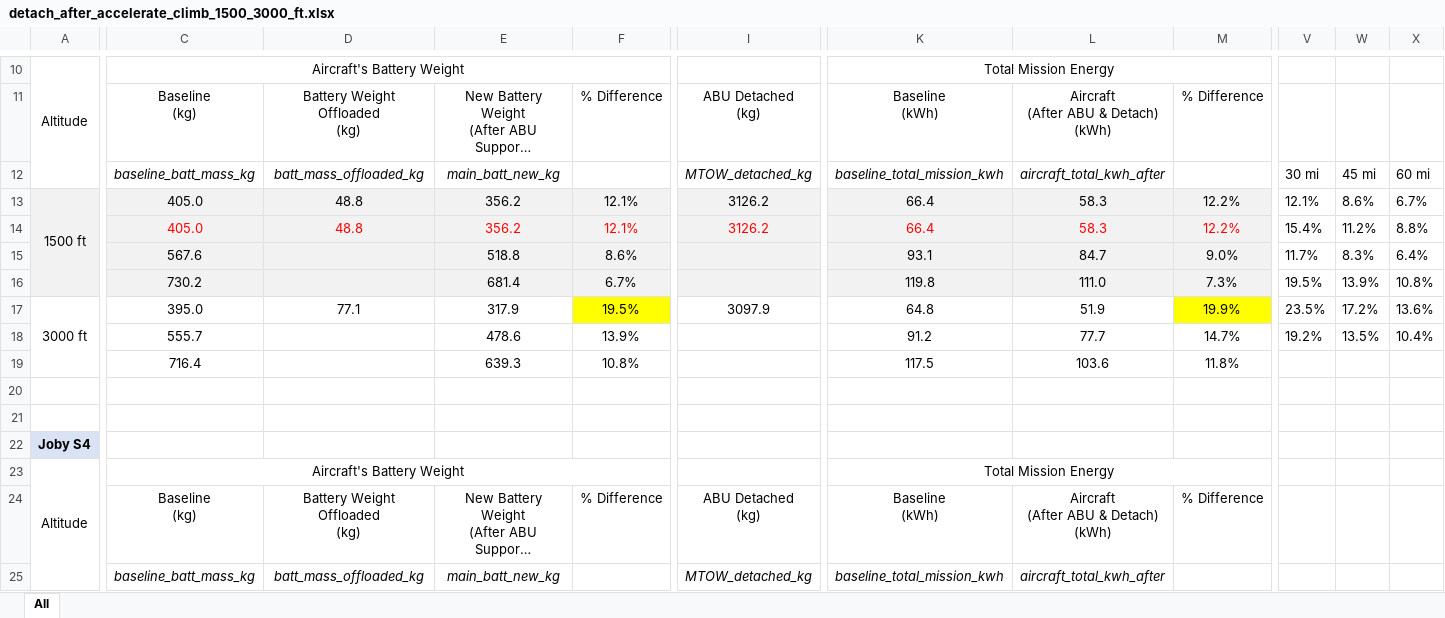
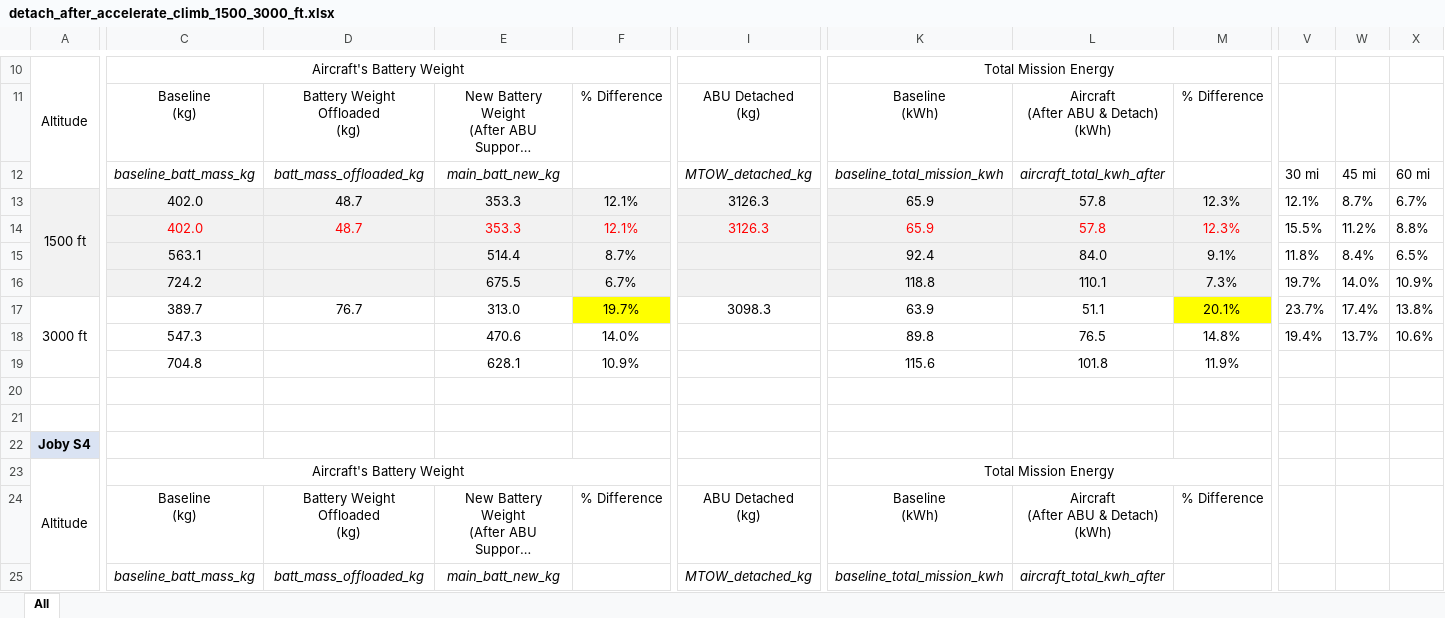
Before and after one commit to starbelt/evtolpy, an Excel workbook: analysis/cfg-case-study/result-summary/abu-analysis/detach_after_accelerate_climb_1500_3000_ft.xlsx, sheet All, drawn as a sheet; only a part is shown, gaps mark what is left out; long unchanged cells end in …; values as stored, in another font and other column widths than the file's, no borders; charts and pictures not drawn; removed rows and columns are numbered as before the commit, all else as after; rows hold the shown columns only; the diff covers the shown part only; the diff names each change by its address in the sheet, - before the commit and + after, or states it on an @@ line.

```diff
--- a/analysis/cfg-case-study/result-summary/abu-analysis/detach_after_accelerate_climb_1500_3000_ft.xlsx (sheet All)
+++ b/analysis/cfg-case-study/result-summary/abu-analysis/detach_after_accelerate_climb_1500_3000_ft.xlsx (sheet All)
-C13:C14: 405.0
+C13:C14: 402.0
-D13:D14: 48.8
+D13:D14: 48.7
-E13:E14: 356.2
+E13:E14: 353.3
-I13:I14: 3126.2
+I13:I14: 3126.3
-K13:K14: 66.4
+K13:K14: 65.9
-L13:L14: 58.3
+L13:L14: 57.8
-M13:M14: 12.2%
+M13:M14: 12.3%
-W13: 8.6%
+W13: 8.7%
-V14: 15.4%
+V14: 15.5%
-row 15:  | 567.6 |  | 518.8 | 8.6% |  | 93.1 | 84.7 | 9.0% | 11.7% | 8.3% | 6.4%
-row 16:  | 730.2 |  | 681.4 | 6.7% |  | 119.8 | 111.0 | 7.3% | 19.5% | 13.9% | 10.8%
+row 15:  | 563.1 |  | 514.4 | 8.7% |  | 92.4 | 84.0 | 9.1% | 11.8% | 8.4% | 6.5%
+row 16:  | 724.2 |  | 675.5 | 6.7% |  | 118.8 | 110.1 | 7.3% | 19.7% | 14.0% | 10.9%
-C17: 395.0
+C17: 389.7
-D17: 77.1
+D17: 76.7
-E17: 317.9
+E17: 313.0
-F17: 19.5%
+F17: 19.7%
-I17: 3097.9
+I17: 3098.3
-K17: 64.8
+K17: 63.9
-L17: 51.9
+L17: 51.1
-M17: 19.9%
+M17: 20.1%
-V17: 23.5%
+V17: 23.7%
-W17: 17.2%
+W17: 17.4%
-X17: 13.6%
+X17: 13.8%
-row 18:  | 555.7 |  | 478.6 | 13.9% |  | 91.2 | 77.7 | 14.7% | 19.2% | 13.5% | 10.4%
-row 19:  | 716.4 |  | 639.3 | 10.8% |  | 117.5 | 103.6 | 11.8%
+row 18:  | 547.3 |  | 470.6 | 14.0% |  | 89.8 | 76.5 | 14.8% | 19.4% | 13.7% | 10.6%
+row 19:  | 704.8 |  | 628.1 | 10.9% |  | 115.6 | 101.8 | 11.9%
```
Also changed, not shown: 8 added rows, 8 removed rows and 32 edited cells elsewhere in this sheet, charts or pictures, analysis/cfg-case-study/result-summary/abu-analysis/flight_extension_attached_till_end_1500_3000_ft.xlsx, analysis/cfg-case-study/result-summary/abu-analysis/flight_extension_detach_on_depletion_or_end_1500_3000_ft.xlsx, 32 other files.
